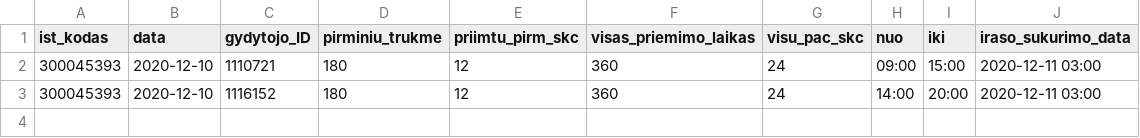
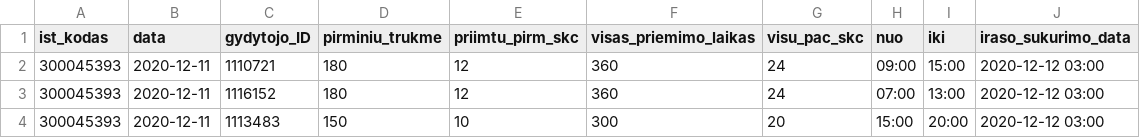
Before and after one commit to sveikatos-klinika/registrations_gyda, a CSV file: 300045393_family_doctors_visits_hours.csv, drawn as a sheet.

```diff
--- a/300045393_family_doctors_visits_hours.csv
+++ b/300045393_family_doctors_visits_hours.csv
@@ -1,3 +1,4 @@
 ist_kodas;data;gydytojo_ID;pirminiu_trukme;priimtu_pirm_skc;visas_priemimo_laikas;visu_pac_skc;nuo;iki;iraso_sukurimo_data
-300045393;2020-12-10;1110721;180;12;360;24;09:00;15:00;2020-12-11 03:00
-300045393;2020-12-10;1116152;180;12;360;24;14:00;20:00;2020-12-11 03:00
+300045393;2020-12-11;1110721;180;12;360;24;09:00;15:00;2020-12-12 03:00
+300045393;2020-12-11;1116152;180;12;360;24;07:00;13:00;2020-12-12 03:00
+300045393;2020-12-11;1113483;150;10;300;20;15:00;20:00;2020-12-12 03:00
```
Also changed, not shown: 300045393_free_registrations.csv.
